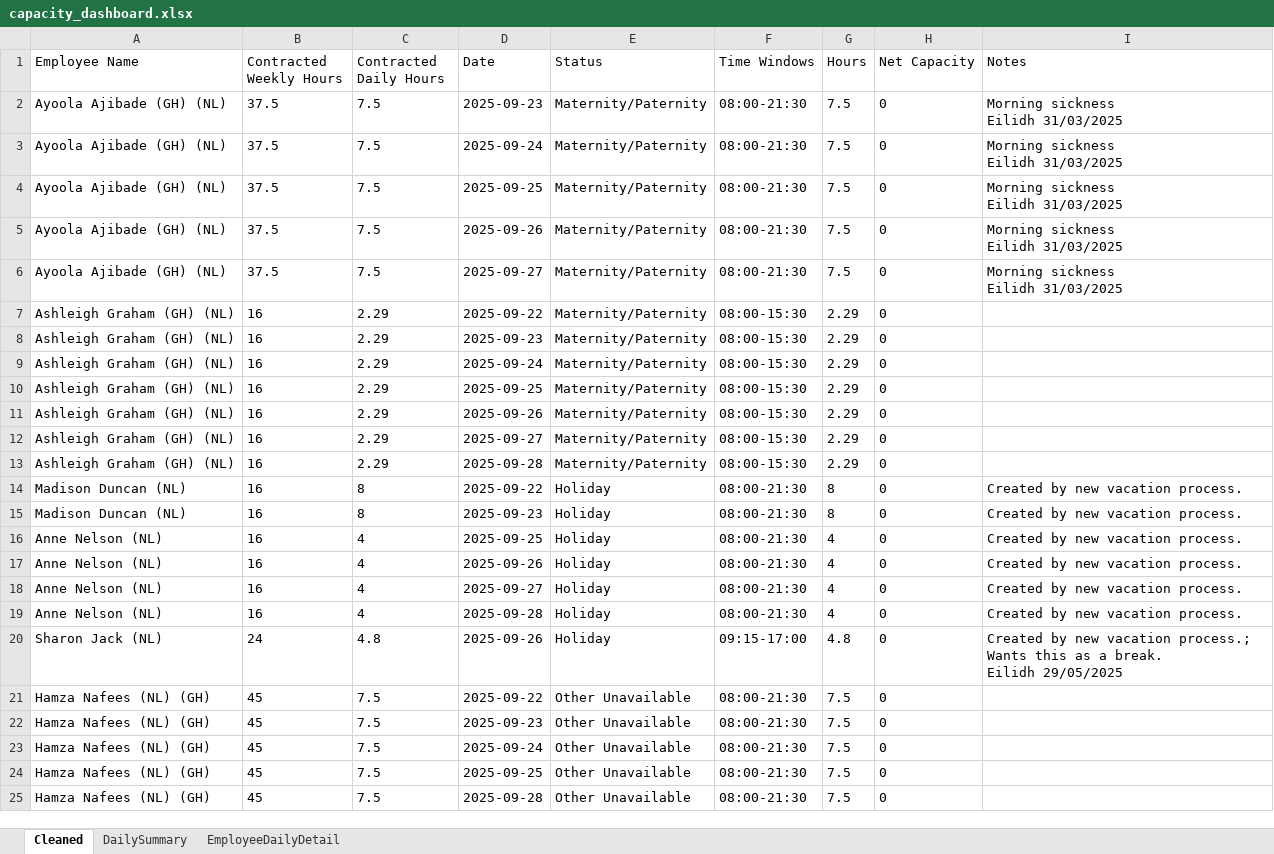
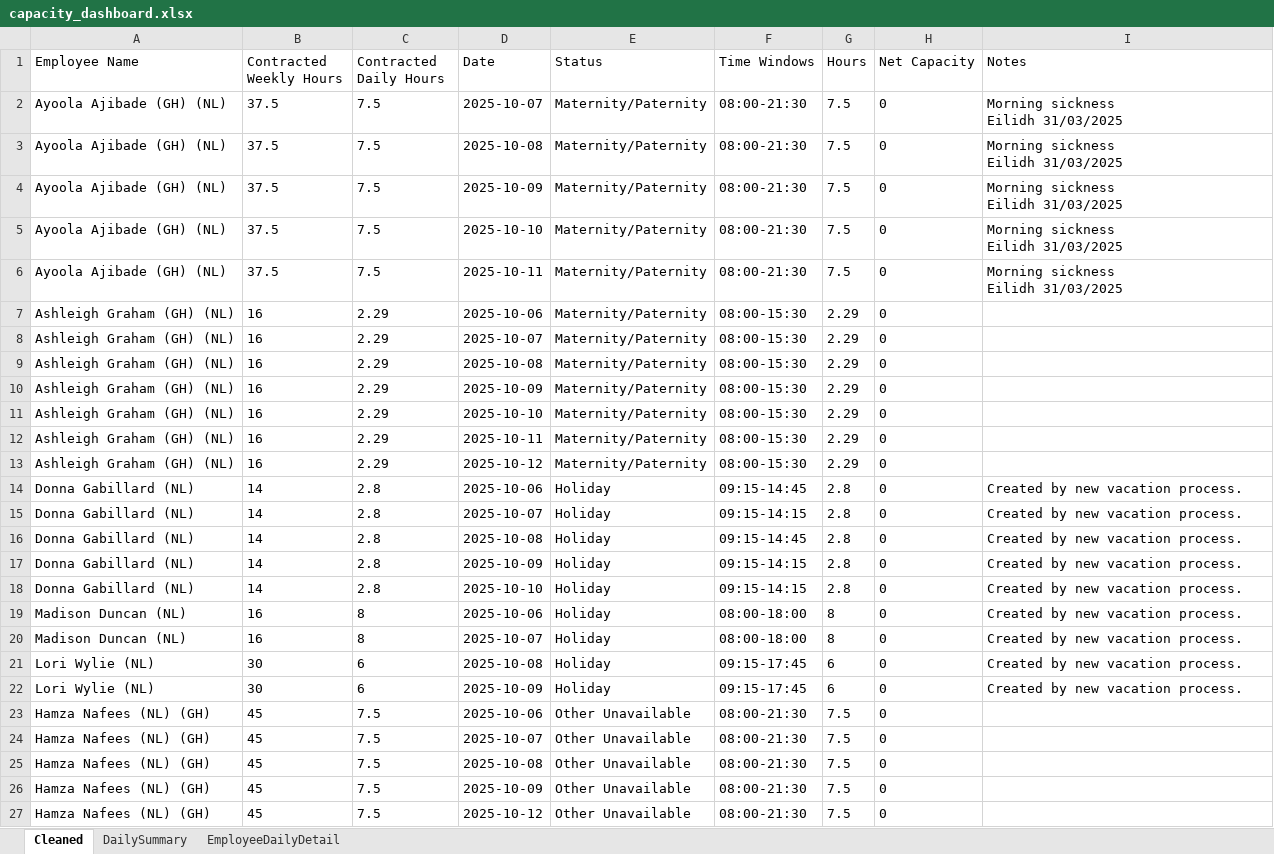
Before and after one commit to Mustansar-tech/CareCapacity, an Excel workbook: capacity_dashboard.xlsx, sheet Cleaned, drawn as a sheet; only a part is shown; values as stored, in another font and other column widths than the file's, no borders; removed rows and columns are numbered as before the commit, all else as after; ↵ is a line break in a cell; the diff covers the shown part only; the diff names each change by its address in the sheet, - before the commit and + after, or states it on an @@ line.

```diff
--- a/capacity_dashboard.xlsx (sheet Cleaned)
+++ b/capacity_dashboard.xlsx (sheet Cleaned)
-D2 (Date): 2025-09-23
+D2 (Date): 2025-10-07
-D3 (Date): 2025-09-24
+D3 (Date): 2025-10-08
-D4 (Date): 2025-09-25
+D4 (Date): 2025-10-09
-D5 (Date): 2025-09-26
+D5 (Date): 2025-10-10
-D6 (Date): 2025-09-27
+D6 (Date): 2025-10-11
-D7 (Date): 2025-09-22
+D7 (Date): 2025-10-06
-D8 (Date): 2025-09-23
+D8 (Date): 2025-10-07
-D9 (Date): 2025-09-24
+D9 (Date): 2025-10-08
-D10 (Date): 2025-09-25
+D10 (Date): 2025-10-09
-D11 (Date): 2025-09-26
+D11 (Date): 2025-10-10
-D12 (Date): 2025-09-27
+D12 (Date): 2025-10-11
-D13 (Date): 2025-09-28
+D13 (Date): 2025-10-12
+row 14: Donna Gabillard (NL) | 14 | 2.8 | 2025-10-06 | Holiday | 09:15-14:45 | 2.8 | 0 | Created by new vacation process.
+row 15: Donna Gabillard (NL) | 14 | 2.8 | 2025-10-07 | Holiday | 09:15-14:15 | 2.8 | 0 | Created by new vacation process.
+row 16: Donna Gabillard (NL) | 14 | 2.8 | 2025-10-08 | Holiday | 09:15-14:45 | 2.8 | 0 | Created by new vacation process.
+row 17: Donna Gabillard (NL) | 14 | 2.8 | 2025-10-09 | Holiday | 09:15-14:15 | 2.8 | 0 | Created by new vacation process.
+row 18: Donna Gabillard (NL) | 14 | 2.8 | 2025-10-10 | Holiday | 09:15-14:15 | 2.8 | 0 | Created by new vacation process.
-D19 (Date): 2025-09-22
+D19 (Date): 2025-10-06
-F19:F20 (Time Windows): 08:00-21:30
+F19:F20 (Time Windows): 08:00-18:00
-D20 (Date): 2025-09-23
+D20 (Date): 2025-10-07
-row 16: Anne Nelson (NL) | 16 | 4 | 2025-09-25 | Holiday | 08:00-21:30 | 4 | 0 | Created by new vacation process.
-row 17: Anne Nelson (NL) | 16 | 4 | 2025-09-26 | Holiday | 08:00-21:30 | 4 | 0 | Created by new vacation process.
-row 18: Anne Nelson (NL) | 16 | 4 | 2025-09-27 | Holiday | 08:00-21:30 | 4 | 0 | Created by new vacation process.
-row 19: Anne Nelson (NL) | 16 | 4 | 2025-09-28 | Holiday | 08:00-21:30 | 4 | 0 | Created by new vacation process.
-row 20: Sharon Jack (NL) | 24 | 4.8 | 2025-09-26 | Holiday | 09:15-17:00 | 4.8 | 0 | Created by new vacation process.; Wants this as a break. ↵ Eilidh 29/05/2025
+row 21: Lori Wylie (NL) | 30 | 6 | 2025-10-08 | Holiday | 09:15-17:45 | 6 | 0 | Created by new vacation process.
+row 22: Lori Wylie (NL) | 30 | 6 | 2025-10-09 | Holiday | 09:15-17:45 | 6 | 0 | Created by new vacation process.
-D23 (Date): 2025-09-22
+D23 (Date): 2025-10-06
-D24 (Date): 2025-09-23
+D24 (Date): 2025-10-07
-D25 (Date): 2025-09-24
+D25 (Date): 2025-10-08
-D26 (Date): 2025-09-25
+D26 (Date): 2025-10-09
-D27 (Date): 2025-09-28
+D27 (Date): 2025-10-12
```
Also changed, not shown: other rows of this sheet, sheet EmployeeDailyDetail, sheet DailySummary, 1 other file.
